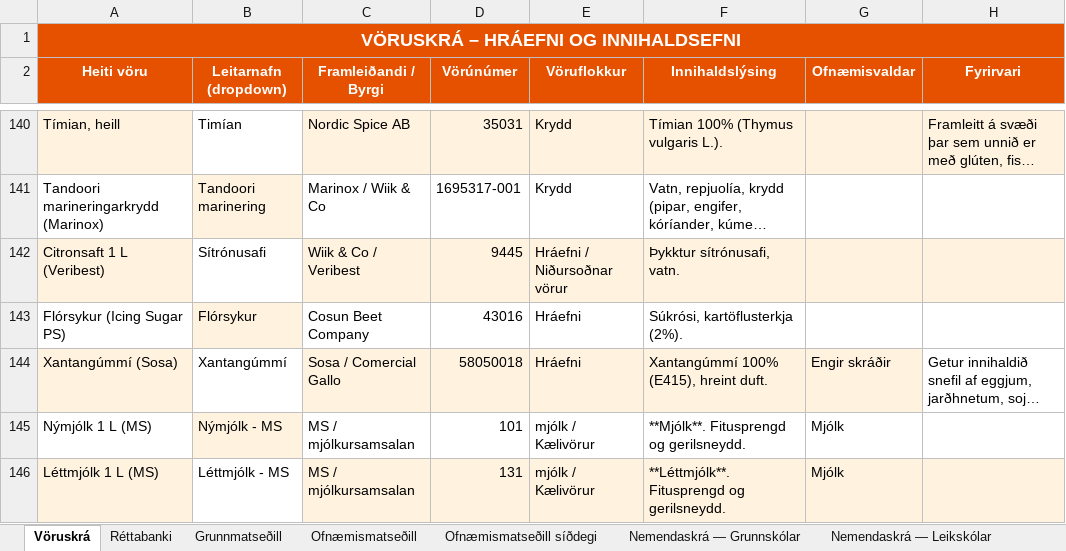
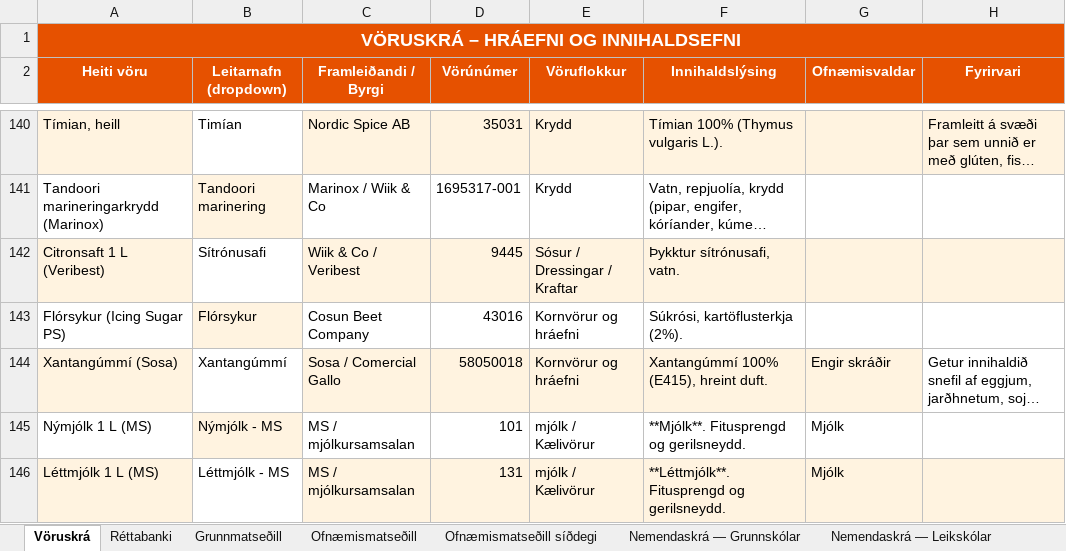
Before and after one commit to JohnBond87/matarstund, an Excel workbook: Matsedill.xlsx, sheet Vöruskrá, drawn as a sheet; only a part is shown, gaps mark what is left out; long unchanged cells end in …; values as stored, in another font and other column widths than the file's, no borders; the diff names each change by its address in the sheet, - before the commit and + after, or states it on an @@ line.

Commit message:
Uppfærsla matseðils

```diff
--- a/Matsedill.xlsx (sheet Vöruskrá)
+++ b/Matsedill.xlsx (sheet Vöruskrá)
-E142 (Vöruflokkur): Hráefni / Niðursoðnar vörur
+E142 (Vöruflokkur): Sósur / Dressingar / Kraftar
-E143:E144 (Vöruflokkur): Hráefni
+E143:E144 (Vöruflokkur): Kornvörur og hráefni
```
